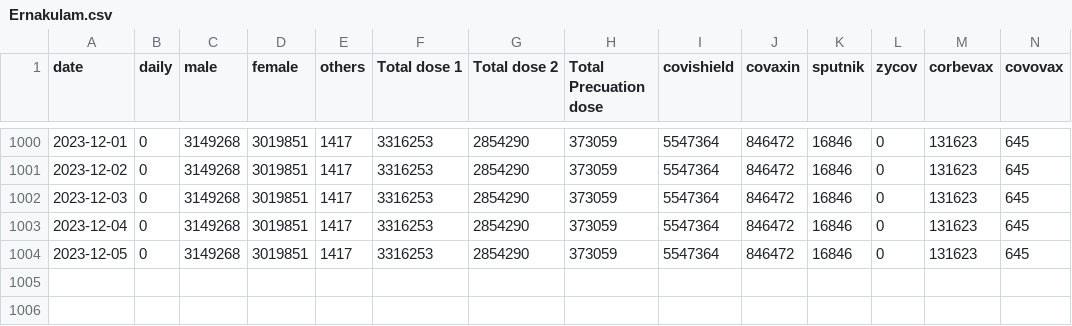
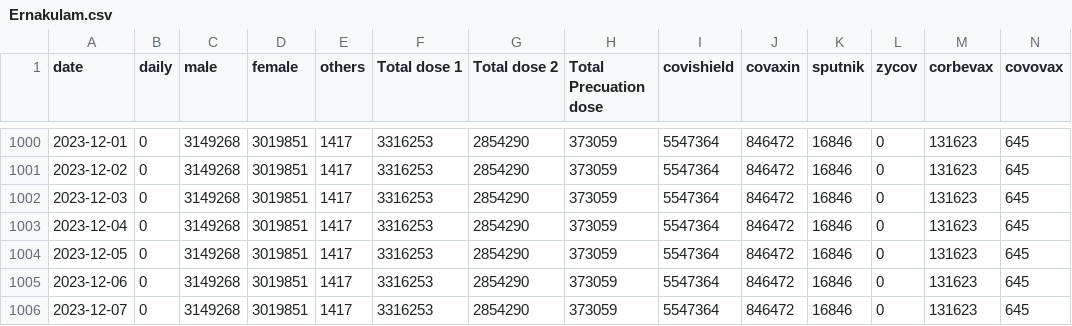
Before and after one commit to opendatakerala/Covid-Vaccination, a CSV file: vaccine_data/Ernakulam.csv, drawn as a sheet; only a part is shown, gaps mark what is left out; rows hold the shown columns only; the diff names each change by its address in the sheet, - before the commit and + after, or states it on an @@ line.

```diff
--- a/vaccine_data/Ernakulam.csv
+++ b/vaccine_data/Ernakulam.csv
+row 1005: 2023-12-06 | 0 | 3149268 | 3019851 | 1417 | 3316253 | 2854290 | 373059 | 5547364 | 846472 | 16846 | 0 | 131623 | 645
+row 1006: 2023-12-07 | 0 | 3149268 | 3019851 | 1417 | 3316253 | 2854290 | 373059 | 5547364 | 846472 | 16846 | 0 | 131623 | 645
```
Also changed, not shown: vaccine_data/Malappuram.csv, vaccine_data/Palakkad.csv, 12 other files.
